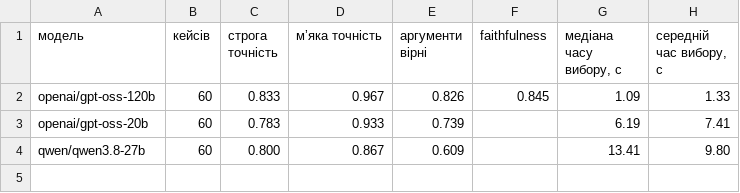
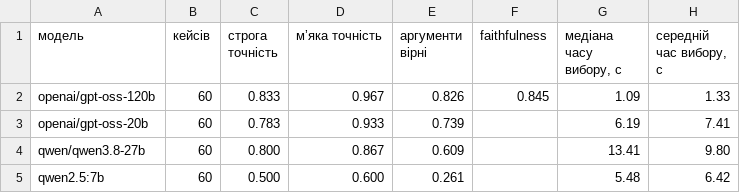
Before and after one commit to Roksolaana/finance-ai-tracker, a CSV file: backend/eval/models_comparison.csv, drawn as a sheet; the diff names each change by its address in the sheet, - before the commit and + after, or states it on an @@ line.

Commit message:
docs: privacy, local model setup and results, README brought up to date
README now explains what goes to the LLM provider and what stays on the
server, why the phone works with a local model through the backend, and
how to run Ollama with an 8192 token context. qwen2.5:7b run locally adds
a row to the comparison: 50% strict routing against 83% for the cloud
model, nearly failing the note-content questions.

Also brought the rest of README in line with the code: the extra assistant
tools, new modules in the repository tree, LLM_API_KEY, the category
evaluation script, the test count and limitations.

Run file names now keep only safe characters: a model name with a colon
made Windows write the results into a hidden stream of another file.

```diff
--- a/backend/eval/models_comparison.csv
+++ b/backend/eval/models_comparison.csv
+row 5: qwen2.5:7b | 60 | 0.500 | 0.600 | 0.261 |  | 5.48 | 6.42
```
Also changed, not shown: 4 other files.
